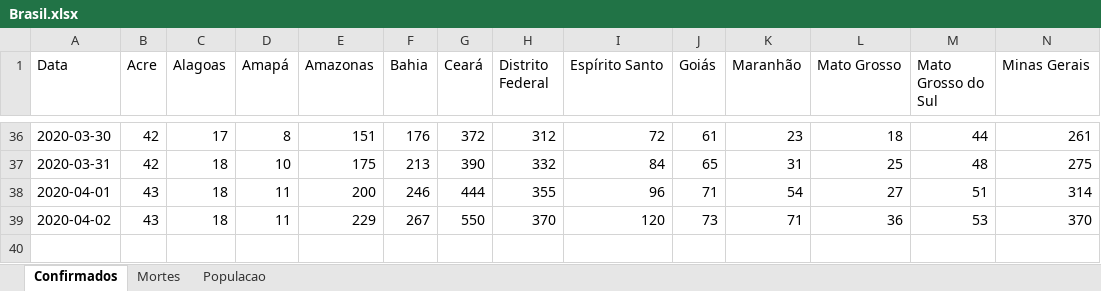
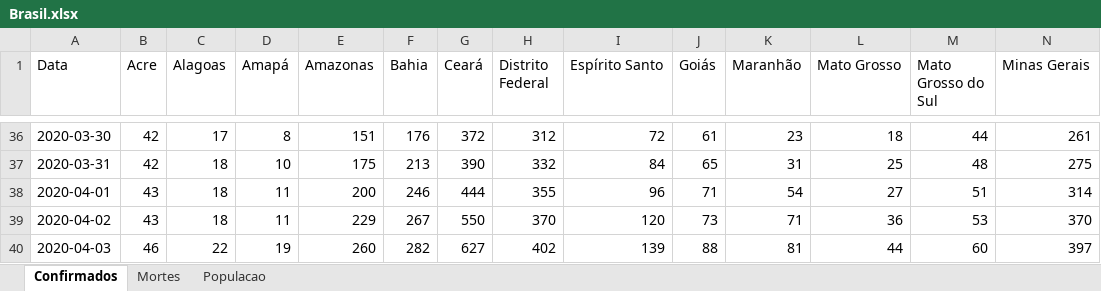
Before and after one commit to molx/molx.github.io, an Excel workbook: covid-19/data/Brasil.xlsx, sheet Confirmados, drawn as a sheet; only a part is shown, gaps mark what is left out; values as stored, in another font and other column widths than the file's, no borders; rows hold the shown columns only; the diff names each change by its address in the sheet, - before the commit and + after, or states it on an @@ line.

Commit message:
Atualiza dados COVID19

```diff
--- a/covid-19/data/Brasil.xlsx (sheet Confirmados)
+++ b/covid-19/data/Brasil.xlsx (sheet Confirmados)
+row 40: 2020-04-03 | 46 | 22 | 19 | 260 | 282 | 627 | 402 | 139 | 88 | 81 | 44 | 60 | 397
```
Also changed, not shown: sheet Mortes, 2 other files.
